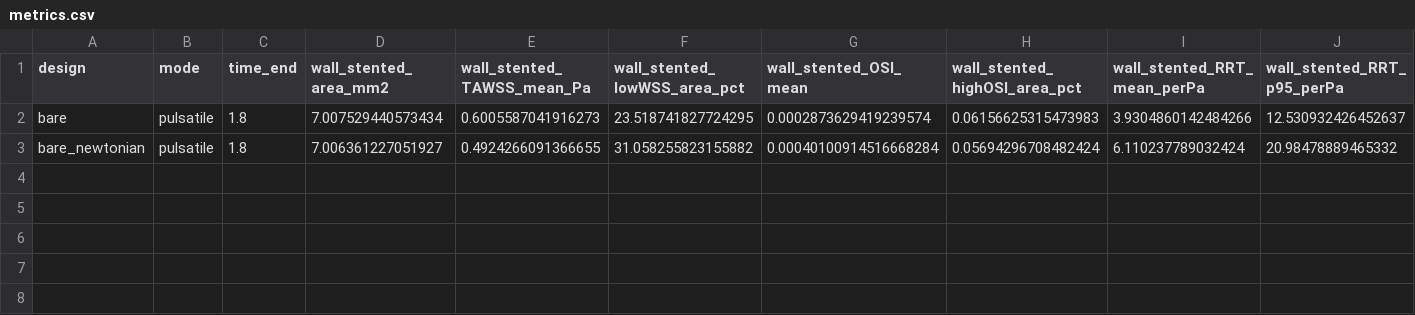
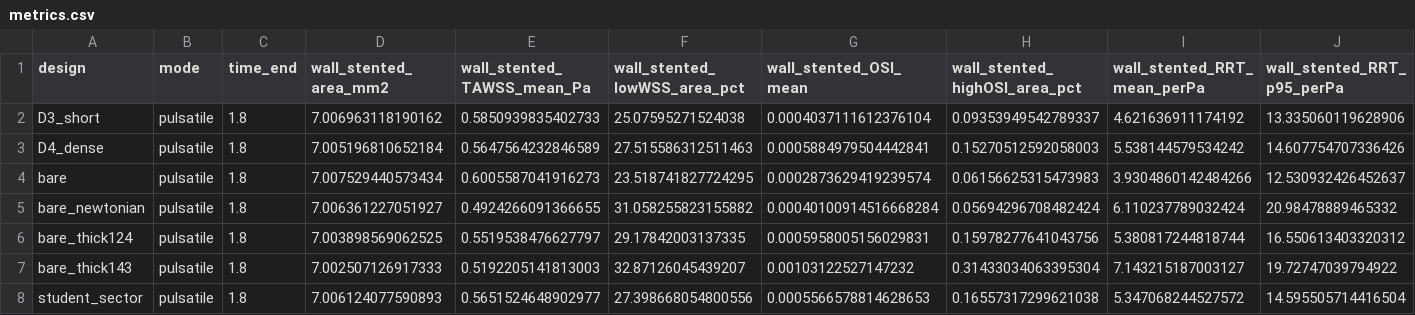
Before and after one commit to adityatummala5/sanhita-s-science-fair-project, a CSV file: cfd/results/coarse-pulsatile/metrics.csv, drawn as a sheet; only a part is shown; rows hold the shown columns only; the diff names each change by its address in the sheet, - before the commit and + after, or states it on an @@ line.

```diff
--- a/cfd/results/coarse-pulsatile/metrics.csv
+++ b/cfd/results/coarse-pulsatile/metrics.csv
+row 2: D3_short | pulsatile | 1.8 | 7.006963118190162 | 0.5850939835402733 | 25.07595271524038 | 0.0004037111612376104 | 0.09353949542789337 | 4.621636911174192 | 13.335060119628906
+row 3: D4_dense | pulsatile | 1.8 | 7.005196810652184 | 0.5647564232846589 | 27.515586312511463 | 0.0005884979504442841 | 0.15270512592058003 | 5.538144579534242 | 14.607754707336426
+row 6: bare_thick124 | pulsatile | 1.8 | 7.003898569062525 | 0.5519538476627797 | 29.17842003137335 | 0.0005958005156029831 | 0.15978277641043756 | 5.380817244818744 | 16.550613403320312
+row 7: bare_thick143 | pulsatile | 1.8 | 7.002507126917333 | 0.5192205141813003 | 32.87126045439207 | 0.00103122527147232 | 0.31433034063395304 | 7.143215187003127 | 19.72747039794922
+row 8: student_sector | pulsatile | 1.8 | 7.006124077590893 | 0.5651524648902977 | 27.398668054800556 | 0.0005566578814628653 | 0.16557317299621038 | 5.347068244527572 | 14.595505714416504
```
Also changed, not shown: 16 other files.
